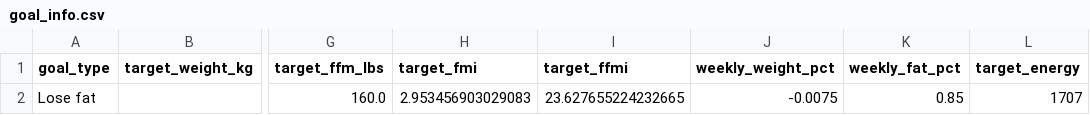
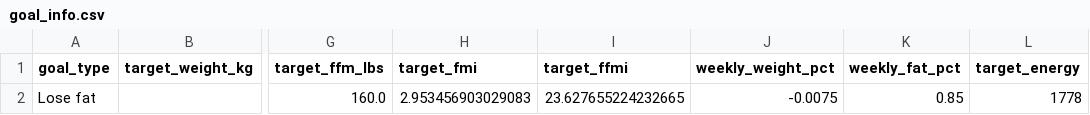
Before and after one commit to drhaun/bcompnutritiontool, a CSV file: data/goal_info.csv, drawn as a sheet; only a part is shown, gaps mark what is left out; the diff names each change by its address in the sheet, - before the commit and + after, or states it on an @@ line.

```diff
--- a/data/goal_info.csv
+++ b/data/goal_info.csv
-L2 (target_energy): 1707
+L2 (target_energy): 1778
```
Also changed, not shown: data/user_info.csv, 2 other files.
